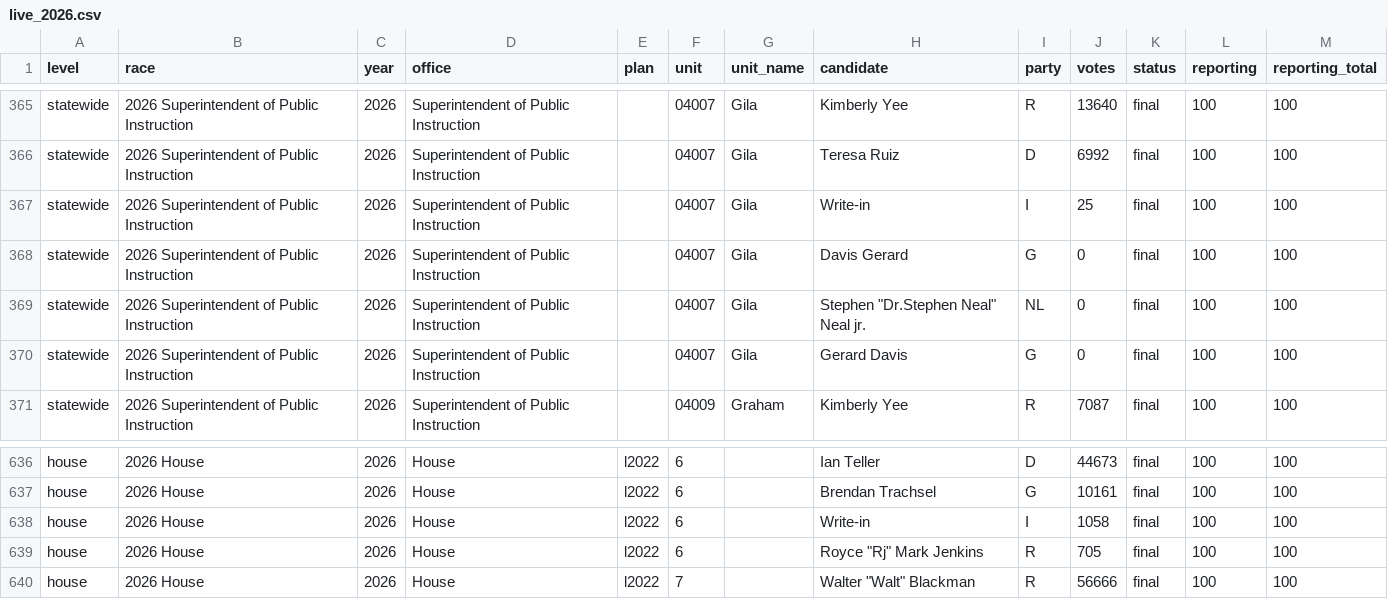
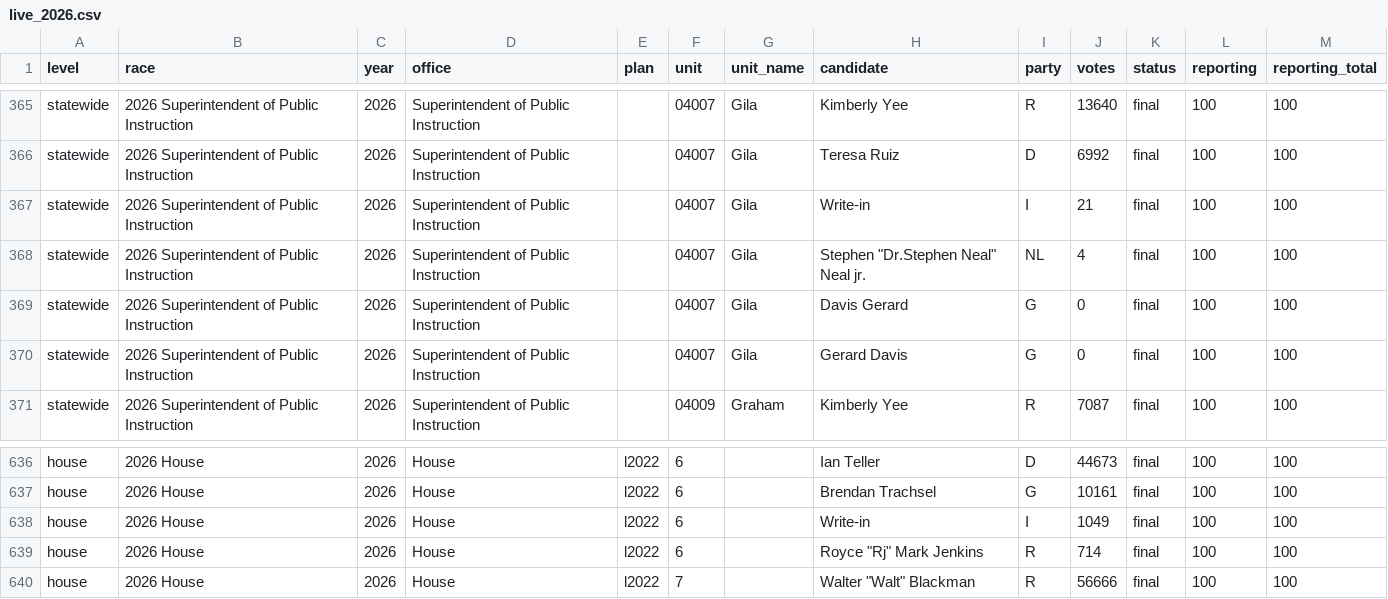
Before and after one commit to danieljchapman/danieljchapman.github.io, a CSV file: az/data/live_2026.csv, drawn as a sheet; only a part is shown, gaps mark what is left out.

```diff
--- a/az/data/live_2026.csv
+++ b/az/data/live_2026.csv
@@ -366,5 +366,5 @@ statewide,2026 Superintendent of Public Instruction,2026,Superintendent of Publi
 statewide,2026 Superintendent of Public Instruction,2026,Superintendent of Public Instruction,,04007,Gila,Teresa Ruiz,D,6992,final,100,100
-statewide,2026 Superintendent of Public Instruction,2026,Superintendent of Public Instruction,,04007,Gila,Write-in,I,25,final,100,100
+statewide,2026 Superintendent of Public Instruction,2026,Superintendent of Public Instruction,,04007,Gila,Write-in,I,21,final,100,100
+statewide,2026 Superintendent of Public Instruction,2026,Superintendent of Public Instruction,,04007,Gila,"Stephen ""Dr.Stephen Neal"" Neal jr.",NL,4,final,100,100
 statewide,2026 Superintendent of Public Instruction,2026,Superintendent of Public Instruction,,04007,Gila,Davis Gerard,G,0,final,100,100
-statewide,2026 Superintendent of Public Instruction,2026,Superintendent of Public Instruction,,04007,Gila,"Stephen ""Dr.Stephen Neal"" Neal jr.",NL,0,final,100,100
 statewide,2026 Superintendent of Public Instruction,2026,Superintendent of Public Instruction,,04007,Gila,Gerard Davis,G,0,final,100,100
@@ -637,4 +637,4 @@ house,2026 House,2026,House,l2022,6,,Ian Teller,D,44673,final,100,100
 house,2026 House,2026,House,l2022,6,,Brendan Trachsel,G,10161,final,100,100
-house,2026 House,2026,House,l2022,6,,Write-in,I,1058,final,100,100
-house,2026 House,2026,House,l2022,6,,"Royce ""Rj"" Mark Jenkins",R,705,final,100,100
+house,2026 House,2026,House,l2022,6,,Write-in,I,1049,final,100,100
+house,2026 House,2026,House,l2022,6,,"Royce ""Rj"" Mark Jenkins",R,714,final,100,100
 house,2026 House,2026,House,l2022,7,,"Walter ""Walt"" Blackman",R,56666,final,100,100
```
Also changed, not shown: 1 other file.
